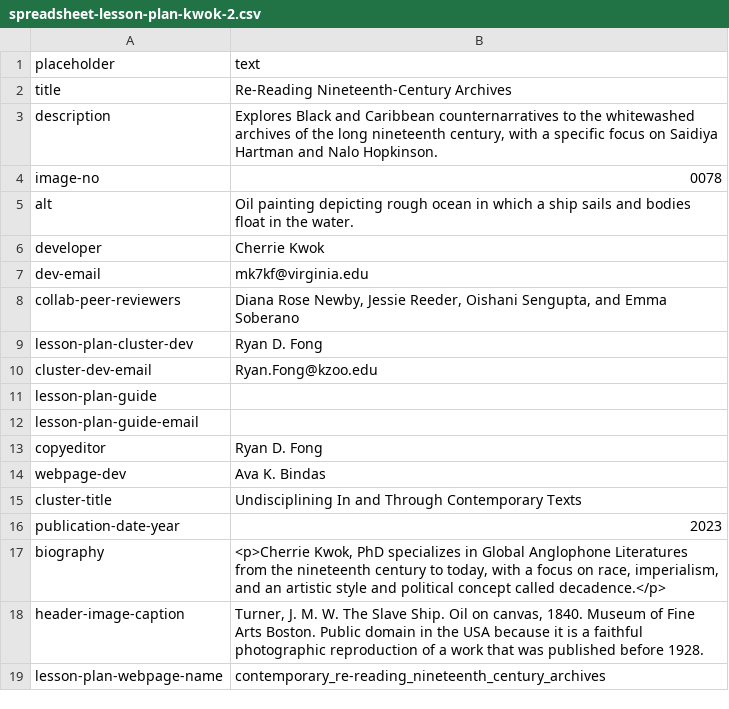
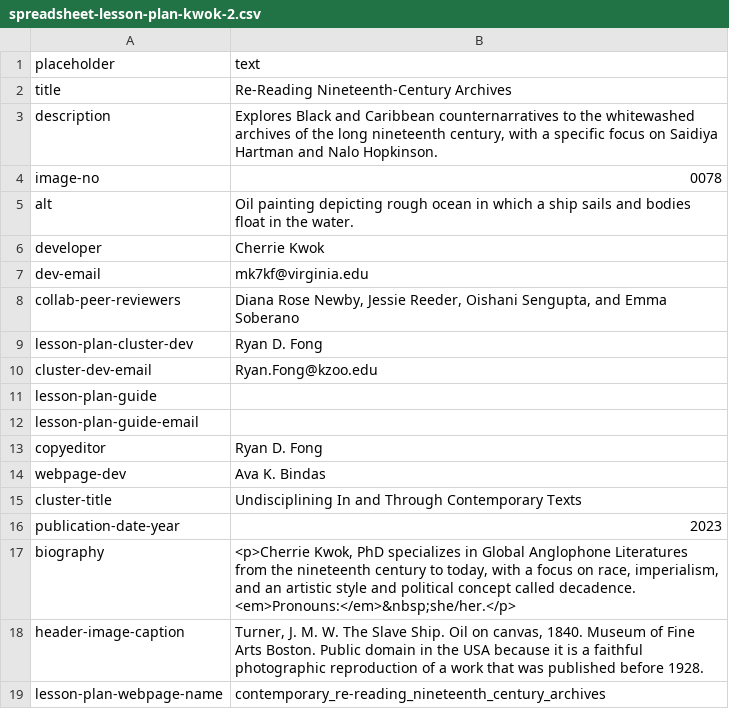
Before and after one commit to undiscipliningvc/undiscipliningvc, a CSV file: 0_dev/0_page-dev/0_done/spreadsheet-lesson-plan-kwok-2.csv, drawn as a sheet.

Commit message:
u spreadsheet

```diff
--- a/0_dev/0_page-dev/0_done/spreadsheet-lesson-plan-kwok-2.csv
+++ b/0_dev/0_page-dev/0_done/spreadsheet-lesson-plan-kwok-2.csv
@@ -16,3 +16,3 @@ cluster-title,Undisciplining In and Through Contemporary Texts
 publication-date-year,2023
-biography,"<p>Cherrie Kwok, PhD specializes in Global Anglophone Literatures from the nineteenth century to today, with a focus on race, imperialism, and an artistic style and political concept called decadence.</p>"
+biography,"<p>Cherrie Kwok, PhD specializes in Global Anglophone Literatures from the nineteenth century to today, with a focus on race, imperialism, and an artistic style and political concept called decadence. <em>Pronouns:</em>&nbsp;she/her.</p>"
 header-image-caption,"Turner, J. M. W. The Slave Ship. Oil on canvas, 1840. Museum of Fine Arts Boston. Public domain in the USA because it is a faithful photographic reproduction of a work that was published before 1928."
```
